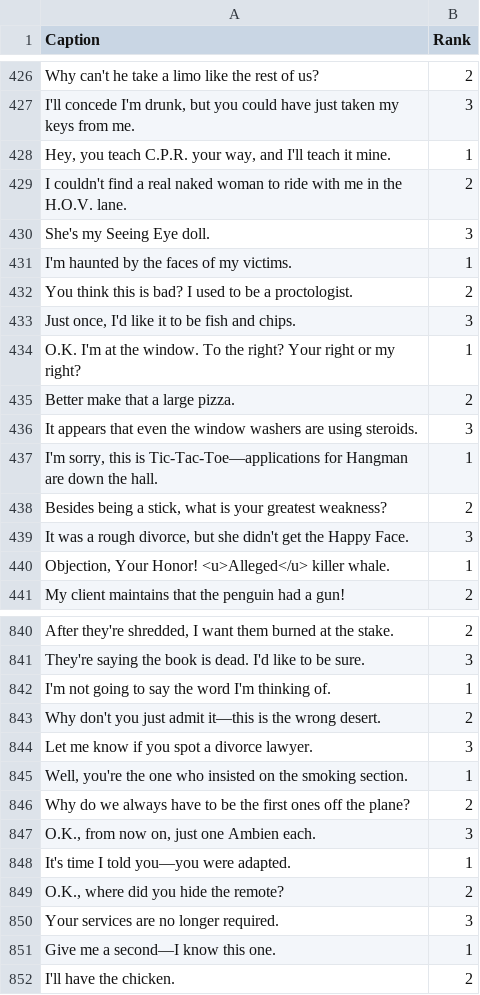
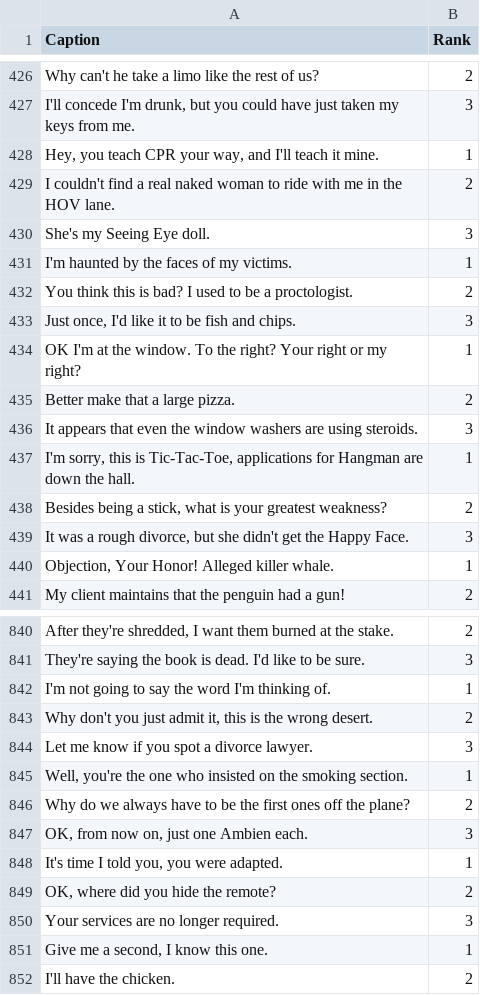
Before and after one commit to ngbb/nycc, a CSV file: data/contestcaptions.csv, drawn as a sheet; only a part is shown, gaps mark what is left out; the diff covers the shown part only.

```diff
--- a/data/contestcaptions.csv
+++ b/data/contestcaptions.csv
@@ -430,4 +430,4 @@ Why can't he take a limo like the rest of us?,2
 "I'll concede I'm drunk, but you could have just taken my keys from me.",3
-"Hey, you teach C.P.R. your way, and I'll teach it mine.",1
-I couldn't find a real naked woman to ride with me in the H.O.V. lane.,2
+"Hey, you teach CPR your way, and I'll teach it mine.",1
+I couldn't find a real naked woman to ride with me in the HOV lane.,2
 She's my Seeing Eye doll.,3
@@ -436,9 +436,9 @@ You think this is bad? I used to be a proctologist.,2
 "Just once, I'd like it to be fish and chips.",3
-O.K. I'm at the window. To the right? Your right or my right?,1
+OK I'm at the window. To the right? Your right or my right?,1
 Better make that a large pizza.,2
 It appears that even the window washers are using steroids.,3
-"I'm sorry, this is Tic-Tac-Toe—applications for Hangman are down the hall.",1
+"I'm sorry, this is Tic-Tac-Toe, applications for Hangman are down the hall.",1
 "Besides being a stick, what is your greatest weakness?",2
 "It was a rough divorce, but she didn't get the Happy Face.",3
-"Objection, Your Honor! <u>Alleged</u> killer whale.",1
+"Objection, Your Honor! Alleged killer whale.",1
 My client maintains that the penguin had a gun!,2
@@ -848,3 +848,3 @@ They're saying the book is dead. I'd like to be sure.,3
 I'm not going to say the word I'm thinking of.,1
-Why don't you just admit it—this is the wrong desert.,2
+"Why don't you just admit it, this is the wrong desert.",2
 Let me know if you spot a divorce lawyer.,3
@@ -852,7 +852,7 @@ Let me know if you spot a divorce lawyer.,3
 Why do we always have to be the first ones off the plane?,2
-"O.K., from now on, just one Ambien each.",3
-It's time I told you—you were adapted.,1
-"O.K., where did you hide the remote?",2
+"OK, from now on, just one Ambien each.",3
+"It's time I told you, you were adapted.",1
+"OK, where did you hide the remote?",2
 Your services are no longer required.,3
-Give me a second—I know this one.,1
+"Give me a second, I know this one.",1
 I'll have the chicken.,2
```
Also changed, not shown: 169 edited cells elsewhere in this file, data/issuecaptions.csv, data/issueimages.csv, 3 other files.
